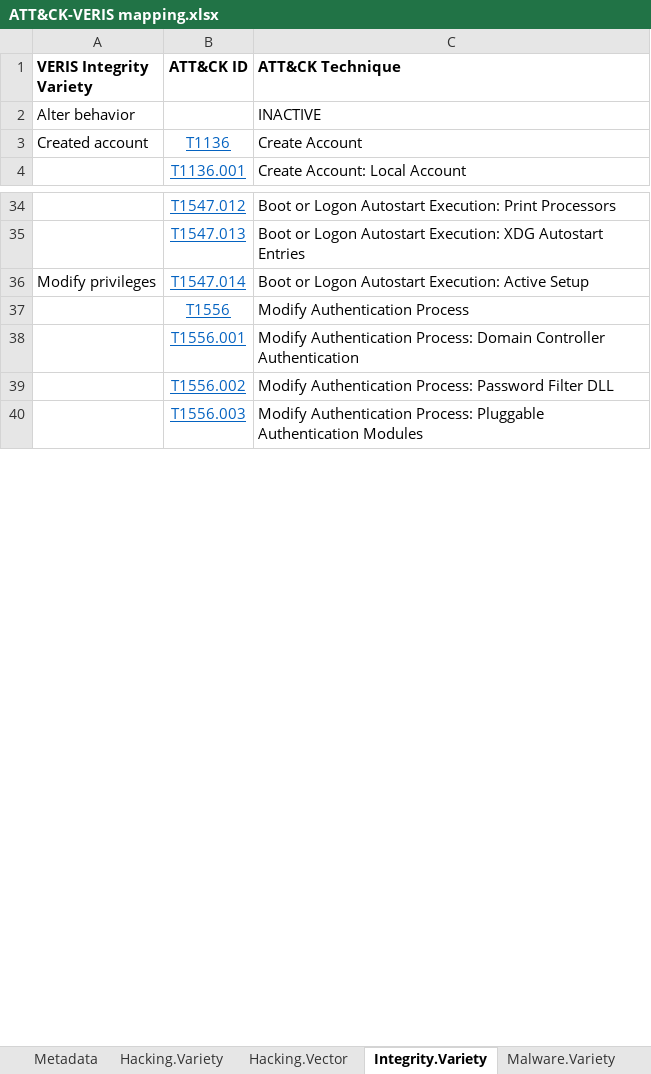
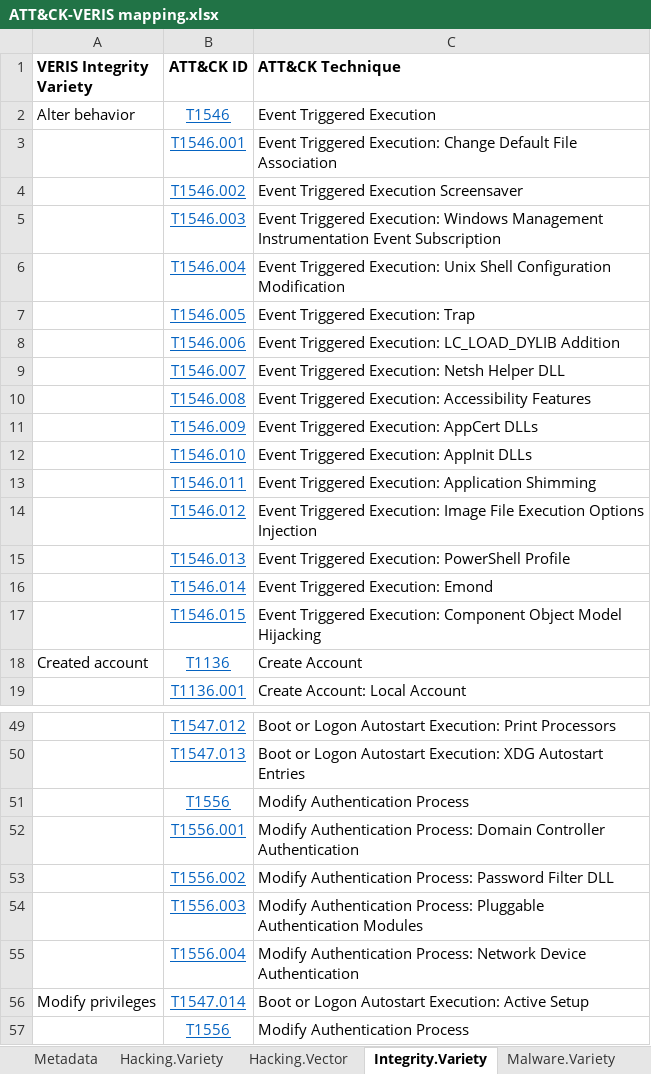
Before and after one commit to center-for-threat-informed-defense/attack_to_veris, an Excel workbook: ATT&CK-VERIS mapping.xlsx, sheet Integrity.Variety, drawn as a sheet; only a part is shown, gaps mark what is left out; the shorter side is filled out with more unchanged rows; values as stored, in another font and other column widths than the file's, no borders; the diff covers the shown part only; the diff names each change by its address in the sheet, - before the commit and + after, or states it on an @@ line.

Commit message:
Additional remapping

```diff
--- a/ATT&CK-VERIS mapping.xlsx (sheet Integrity.Variety)
+++ b/ATT&CK-VERIS mapping.xlsx (sheet Integrity.Variety)
-B2 (ATT&CK ID): (empty)
+B2 (ATT&CK ID): T1546
-C2 (ATT&CK Technique): INACTIVE
+C2 (ATT&CK Technique): Event Triggered Execution
+row 3:  | T1546.001 | Event Triggered Execution: Change Default File Association
+row 4:  | T1546.002 | Event Triggered Execution Screensaver
+row 5:  | T1546.003 | Event Triggered Execution: Windows Management Instrumentation Event Subscription
+row 6:  | T1546.004 | Event Triggered Execution: Unix Shell Configuration Modification
+row 7:  | T1546.005 | Event Triggered Execution: Trap
+row 8:  | T1546.006 | Event Triggered Execution: LC_LOAD_DYLIB Addition
+row 9:  | T1546.007 | Event Triggered Execution: Netsh Helper DLL
+row 10:  | T1546.008 | Event Triggered Execution: Accessibility Features
+row 11:  | T1546.009 | Event Triggered Execution: AppCert DLLs
+row 12:  | T1546.010 | Event Triggered Execution: AppInit DLLs
+row 13:  | T1546.011 | Event Triggered Execution: Application Shimming
+row 14:  | T1546.012 | Event Triggered Execution: Image File Execution Options Injection
+row 15:  | T1546.013 | Event Triggered Execution: PowerShell Profile
+row 16:  | T1546.014 | Event Triggered Execution: Emond
+row 17:  | T1546.015 | Event Triggered Execution: Component Object Model Hijacking
+row 51:  | T1556 | Modify Authentication Process
+row 52:  | T1556.001 | Modify Authentication Process: Domain Controller Authentication
+row 53:  | T1556.002 | Modify Authentication Process: Password Filter DLL
+row 54:  | T1556.003 | Modify Authentication Process: Pluggable Authentication Modules
+row 55:  | T1556.004 | Modify Authentication Process: Network Device Authentication
```
Also changed, not shown: 8 edited cells and cell formats elsewhere in this sheet, sheet ATT&CK_to_VERIS - Alpha, sheet Social.Variety, sheet Malware.Variety, sheet Hacking.Variety, 1 other file.
